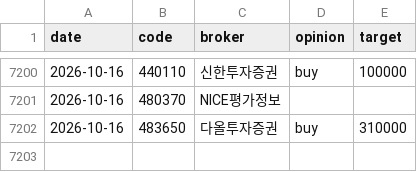
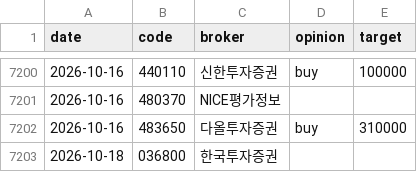
Before and after one commit to ysjang0-blip/stock-report, a CSV file: data/history.csv, drawn as a sheet; only a part is shown, gaps mark what is left out.

```diff
--- a/data/history.csv
+++ b/data/history.csv
@@ -7202 +7202,2 @@ date,code,broker,opinion,target
 2026-10-16,483650,다올투자증권,buy,310000
+2026-10-18,036800,한국투자증권,,
```
Also changed, not shown: data/runs.csv, 2 other files.
